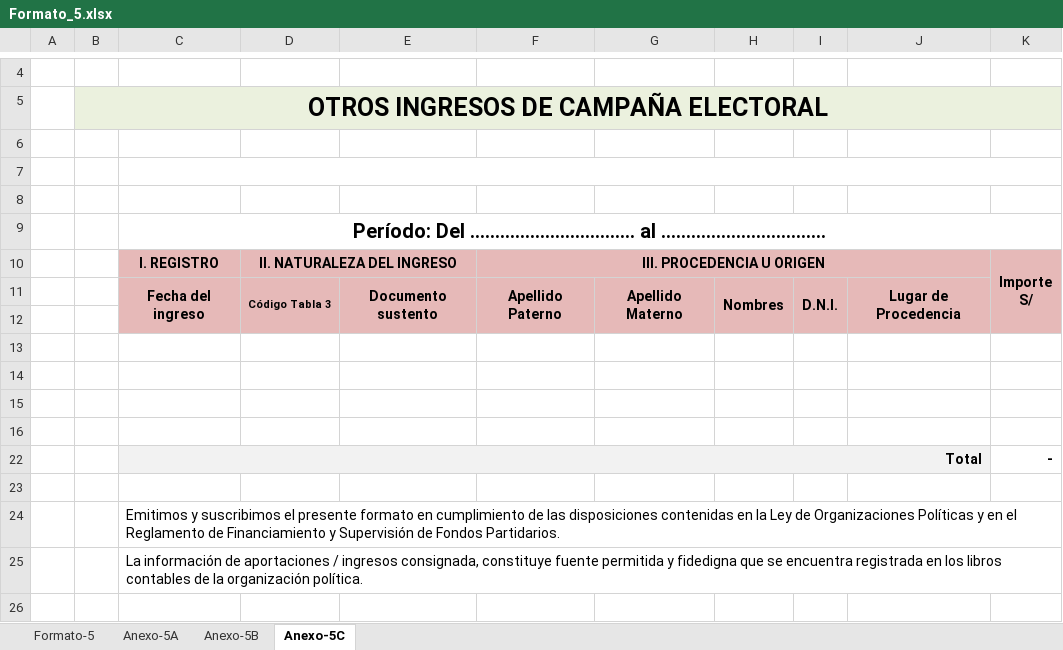
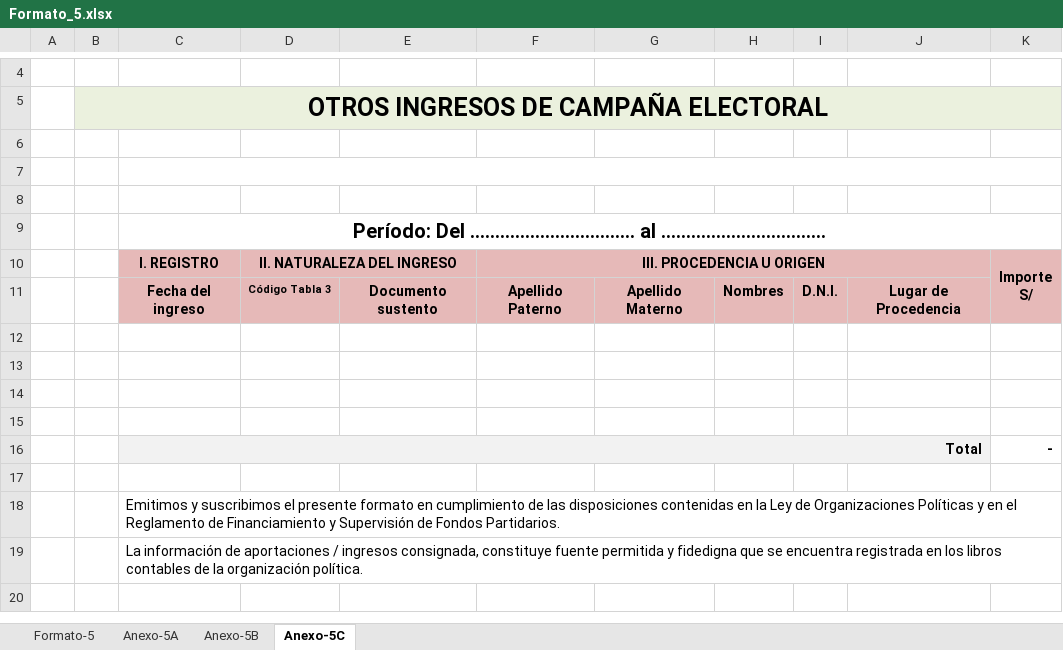
Before and after one commit to bryanvaldez/ui, an Excel workbook: src/main/resources/formatos/Formato_5.xlsx, sheet Anexo-5C, drawn as a sheet; only a part is shown, gaps mark what is left out; values as stored, in another font and other column widths than the file's, no borders; charts and pictures not drawn; the diff names each change by its address in the sheet, - before the commit and + after, or states it on an @@ line.

```diff
--- a/src/main/resources/formatos/Formato_5.xlsx (sheet Anexo-5C)
+++ b/src/main/resources/formatos/Formato_5.xlsx (sheet Anexo-5C)
-K10:K12 merged
+K10:K11 merged
-C11:C12 merged
-D11:D12 merged
-E11:E12 merged
-F11:F12 merged
-G11:G12 merged
-H11:H12 merged
-I11:I12 merged
-J11:J12 merged
-C12:K12 fill: #E6B9B8
+C12:K12 fill: none
-row 16: (empty)
```
Also changed, not shown: hidden cells, charts or pictures, 10 other files.
